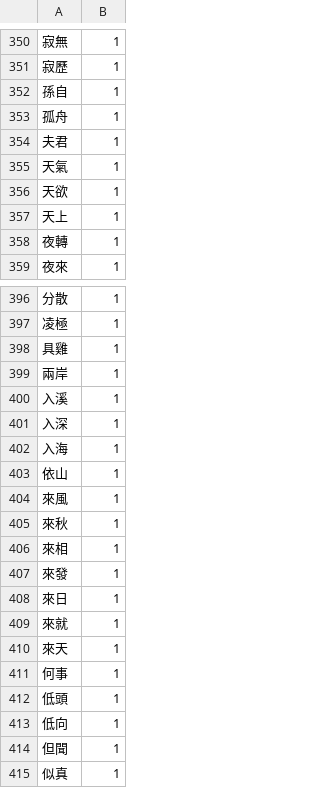
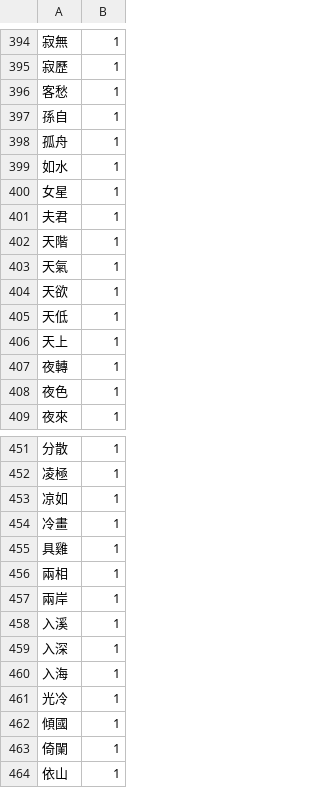
Before and after one commit to artxgj/lawler-family-math, a CSV file: classical-chinese-poetry/frequencies/tang-poems-read-bigrams-freqs.csv, drawn as a sheet; only a part is shown, gaps mark what is left out; the shorter side is filled out with more unchanged rows; the diff covers the shown part only; the diff names each change by its address in the sheet, - before the commit and + after, or states it on an @@ line.

```diff
--- a/classical-chinese-poetry/frequencies/tang-poems-read-bigrams-freqs.csv
+++ b/classical-chinese-poetry/frequencies/tang-poems-read-bigrams-freqs.csv
+row 396: 客愁 | 1
+row 399: 如水 | 1
+row 400: 女星 | 1
+row 402: 天階 | 1
+row 405: 天低 | 1
+row 408: 夜色 | 1
+row 453: 凉如 | 1
+row 454: 冷畫 | 1
+row 456: 兩相 | 1
+row 461: 光冷 | 1
+row 462: 傾國 | 1
+row 463: 倚闌 | 1
```
Also changed, not shown: 52 added rows and 1 removed row elsewhere in this file, classical-chinese-poetry/frequencies/tang-poems-read-chars-freqs.csv, classical-chinese-poetry/frequencies/tang-poems-read-trigrams-freqs.csv, 6 other files.
